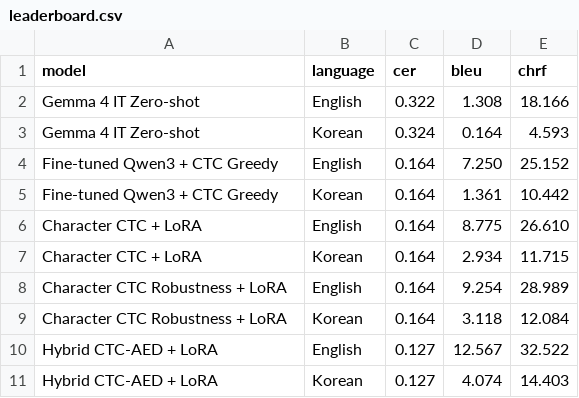
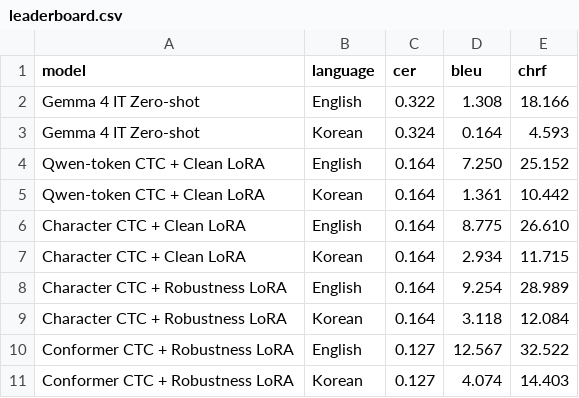
Before and after one commit to AyeChannPhyo/Speech-Recognition-Challenge, a CSV file: leaderboard.csv, drawn as a sheet.

Commit message:
Update leaderboard.csv

```diff
--- a/leaderboard.csv
+++ b/leaderboard.csv
@@ -3,9 +3,9 @@ Gemma 4 IT Zero-shot,English,0.322,1.308,18.166
 Gemma 4 IT Zero-shot,Korean,0.324,0.164,4.593
-Fine-tuned Qwen3 + CTC Greedy,English,0.164,7.250,25.152
-Fine-tuned Qwen3 + CTC Greedy,Korean,0.164,1.361,10.442
-Character CTC + LoRA,English,0.164,8.775,26.610
-Character CTC + LoRA,Korean,0.164,2.934,11.715
-Character CTC Robustness + LoRA,English,0.164,9.254,28.989
-Character CTC Robustness + LoRA,Korean,0.164,3.118,12.084
-Hybrid CTC-AED + LoRA,English,0.127,12.567,32.522
-Hybrid CTC-AED + LoRA,Korean,0.127,4.074,14.403
+Qwen-token CTC + Clean LoRA,English,0.164,7.250,25.152
+Qwen-token CTC + Clean LoRA,Korean,0.164,1.361,10.442
+Character CTC + Clean LoRA,English,0.164,8.775,26.610
+Character CTC + Clean LoRA,Korean,0.164,2.934,11.715
+Character CTC + Robustness LoRA,English,0.164,9.254,28.989
+Character CTC + Robustness LoRA,Korean,0.164,3.118,12.084
+Conformer CTC + Robustness LoRA,English,0.127,12.567,32.522
+Conformer CTC + Robustness LoRA,Korean,0.127,4.074,14.403
```
